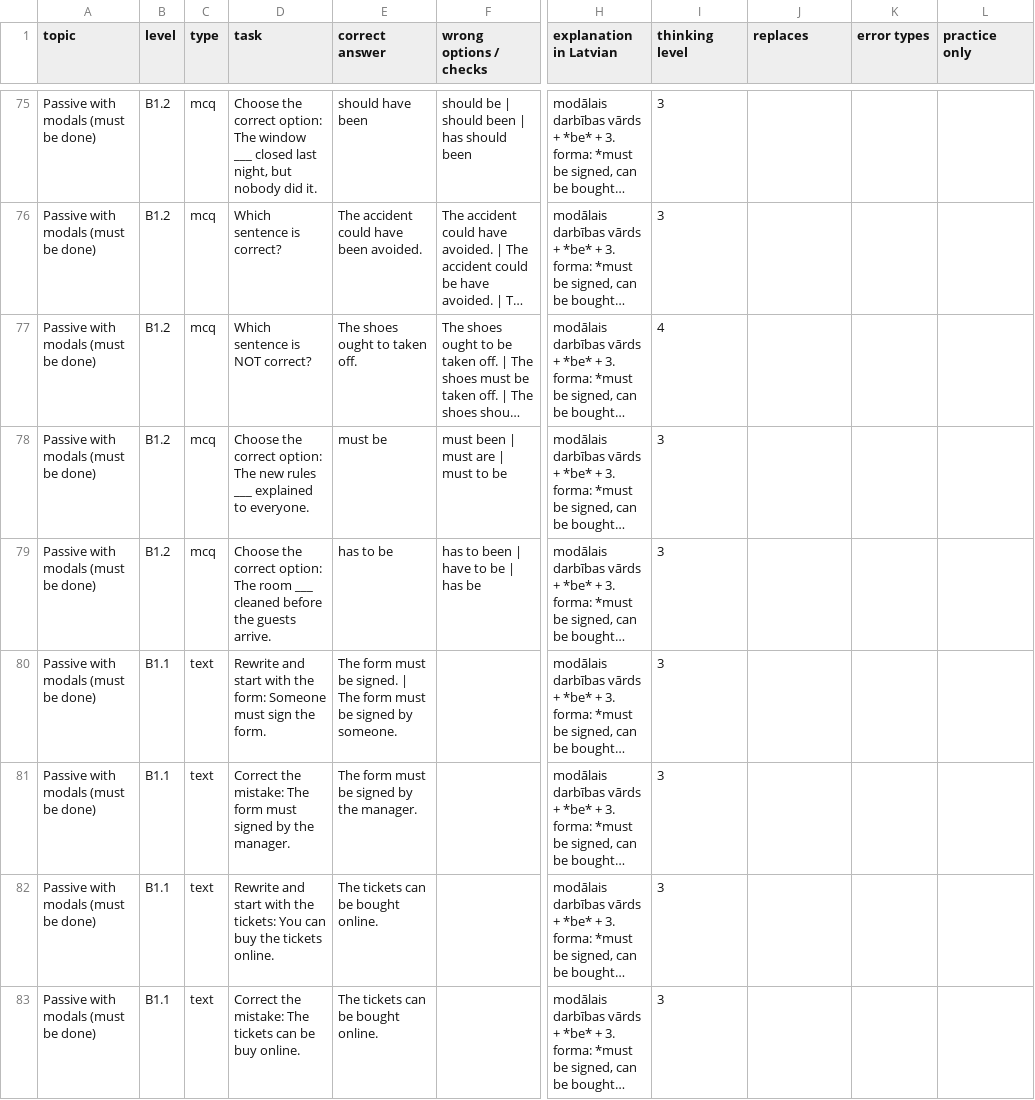
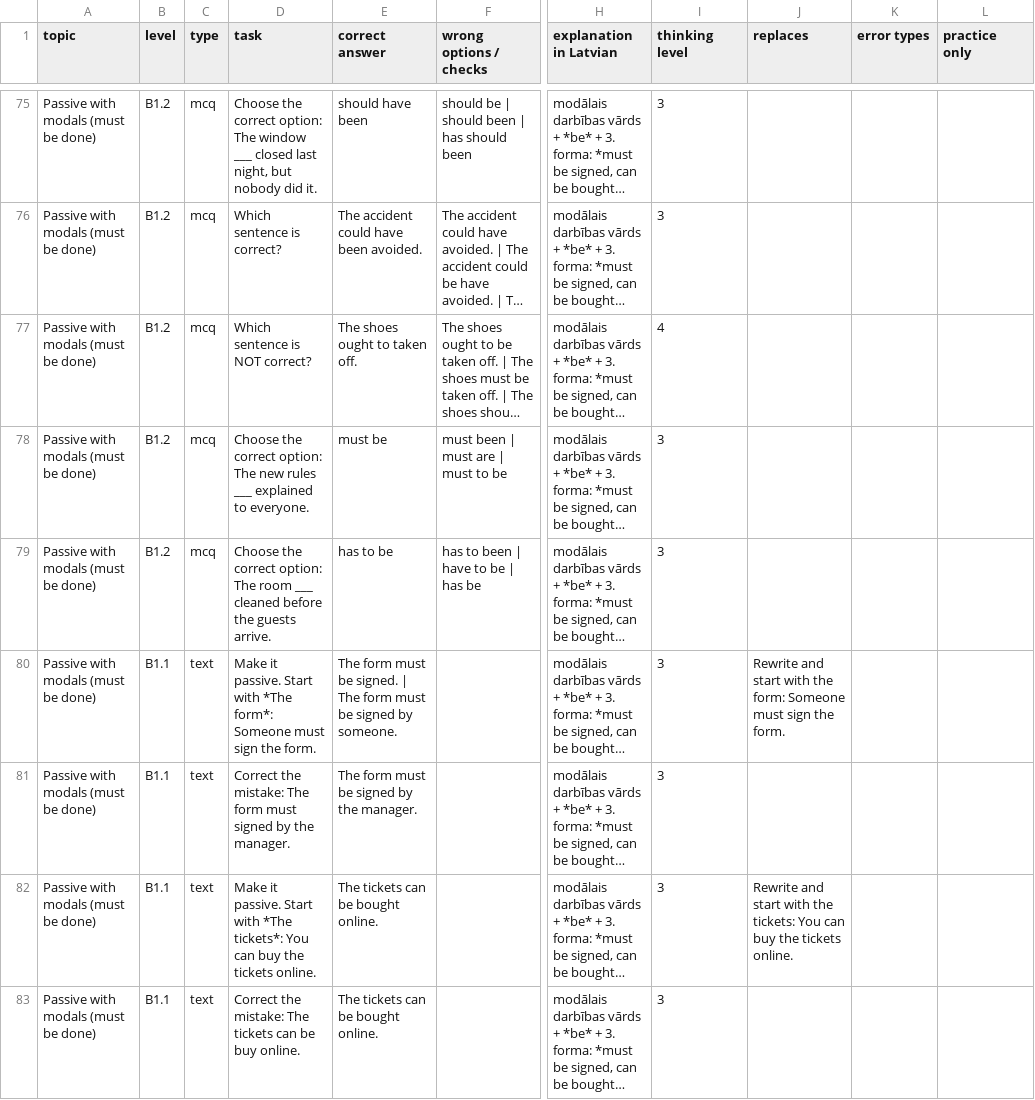
Before and after one commit to inga-cmyk/englishfever, a CSV file: docs/task-drafts/b1-new-4.csv, drawn as a sheet; only a part is shown, gaps mark what is left out; long unchanged cells end in …; the diff covers the shown part only; the diff names each change by its address in the sheet, - before the commit and + after, or states it on an @@ line.

```diff
--- a/docs/task-drafts/b1-new-4.csv
+++ b/docs/task-drafts/b1-new-4.csv
-D80 (task): Rewrite and start with the form: Someone must…
+D80 (task): Make it passive. Start with *The form*: Someone must…
-J80 (replaces): (empty)
+J80 (replaces): Rewrite and start with the form: Someone must sign the form.
-D82 (task): Rewrite and start with the tickets: You can…
+D82 (task): Make it passive. Start with *The tickets*: You can…
-J82 (replaces): (empty)
+J82 (replaces): Rewrite and start with the tickets: You can buy the tickets online.
```
Also changed, not shown: 4 edited cells elsewhere in this file, docs/task-drafts/a2-big-1.csv, 8 other files.
